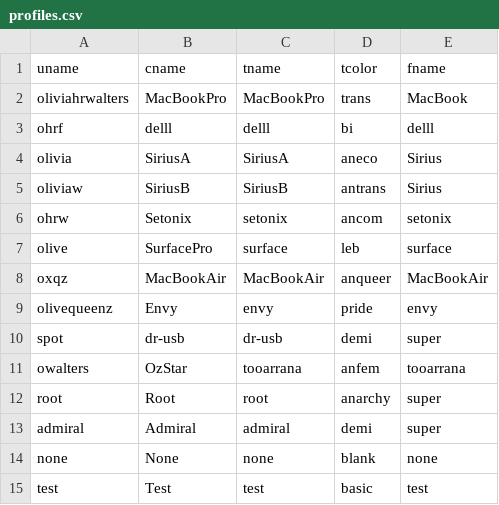
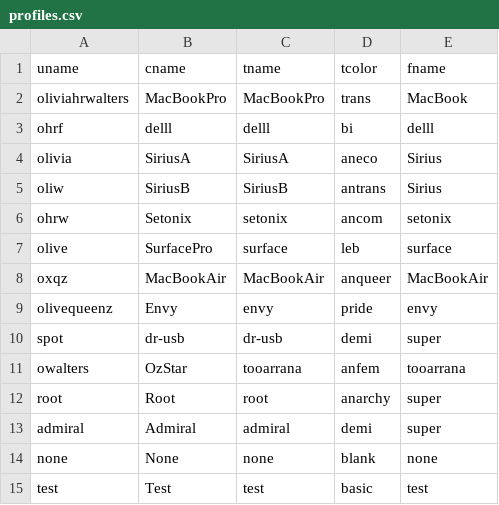
Before and after one commit to oliviax727/bash-rc, a CSV file: profiles.csv, drawn as a sheet.

Commit message:
Update username from 'oliviaw' to 'oliw'

```diff
--- a/profiles.csv
+++ b/profiles.csv
@@ -4,3 +4,3 @@ ohrf,delll,delll,bi,delll
 olivia,SiriusA,SiriusA,aneco,Sirius
-oliviaw,SiriusB,SiriusB,antrans,Sirius
+oliw,SiriusB,SiriusB,antrans,Sirius
 ohrw,Setonix,setonix,ancom,setonix
```
